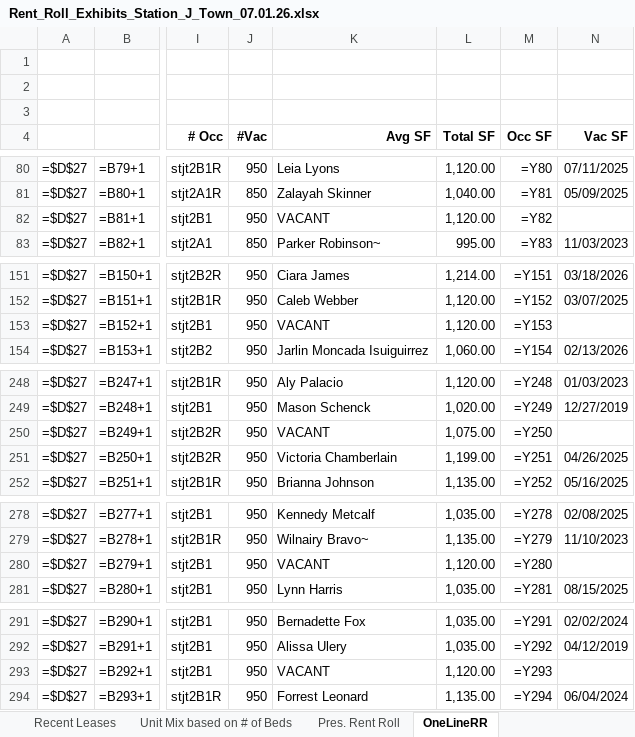
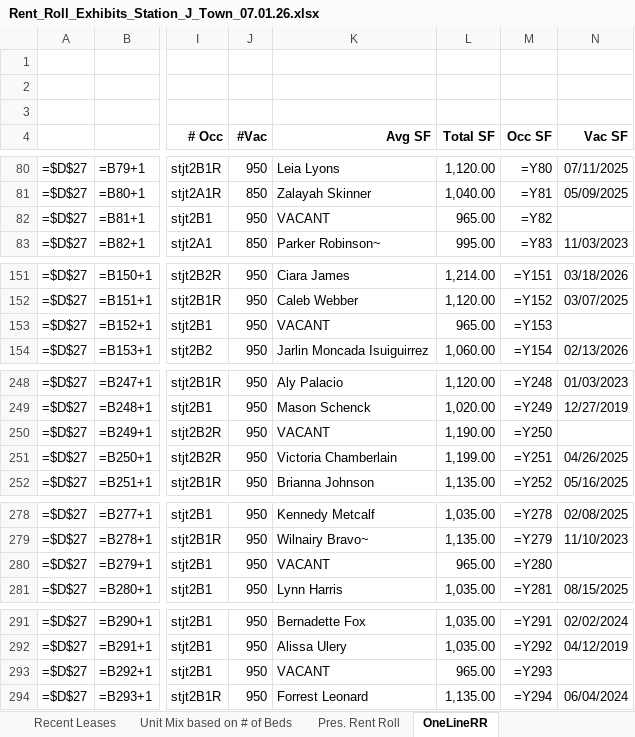
Before and after one commit to rdagoy/srctrentroll, an Excel workbook: examples/outputs/Rent_Roll_Exhibits_Station_J_Town_07.01.26.xlsx, sheet OneLineRR, drawn as a sheet; only a part is shown, gaps mark what is left out; values as stored, in another font and other column widths than the file's, no borders; formulas without a stored value are shown as written; the diff covers the shown part only; the diff names each change by its address in the sheet, - before the commit and + after, or states it on an @@ line.

```diff
--- a/examples/outputs/Rent_Roll_Exhibits_Station_J_Town_07.01.26.xlsx (sheet OneLineRR)
+++ b/examples/outputs/Rent_Roll_Exhibits_Station_J_Town_07.01.26.xlsx (sheet OneLineRR)
-L82 (Total SF): 1,120.00
+L82 (Total SF): 965.00
-L153 (Total SF): 1,120.00
+L153 (Total SF): 965.00
-L250 (Total SF): 1,075.00
+L250 (Total SF): 1,190.00
-L280 (Total SF): 1,120.00
+L280 (Total SF): 965.00
-L293 (Total SF): 1,120.00
+L293 (Total SF): 965.00
```
Also changed, not shown: 3 edited cells elsewhere in this sheet, sheet Pres. Rent Roll, sheet Unit Mix & RR Summary, sheet Unit Mix based on # of Beds, sheet Recent Leases, 3 other files.
